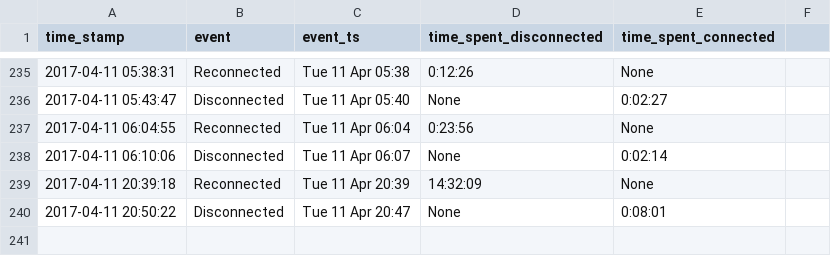
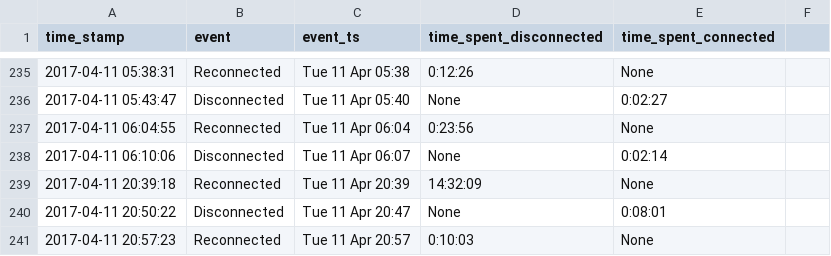
Before and after one commit to miggec/nmap-scan, a CSV file: csvs/iphone_26-Mar-Sun_22-10-07.csv, drawn as a sheet; only a part is shown, gaps mark what is left out; the diff names each change by its address in the sheet, - before the commit and + after, or states it on an @@ line.

Commit message:
autocommit @ Tue-11-Apr_20-57-23

```diff
--- a/csvs/iphone_26-Mar-Sun_22-10-07.csv
+++ b/csvs/iphone_26-Mar-Sun_22-10-07.csv
+row 241: 2017-04-11 20:57:23 | Reconnected | Tue 11 Apr 20:57 | 0:10:03 | None
```
